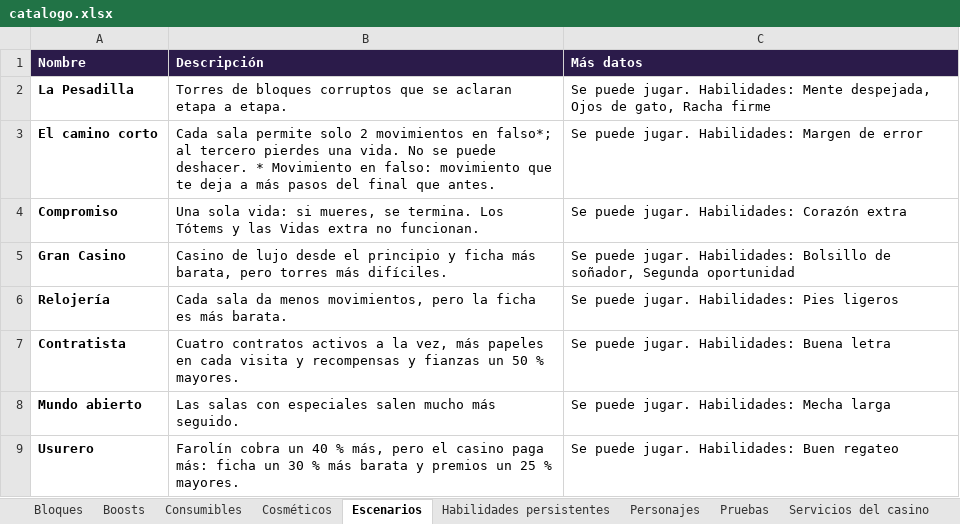
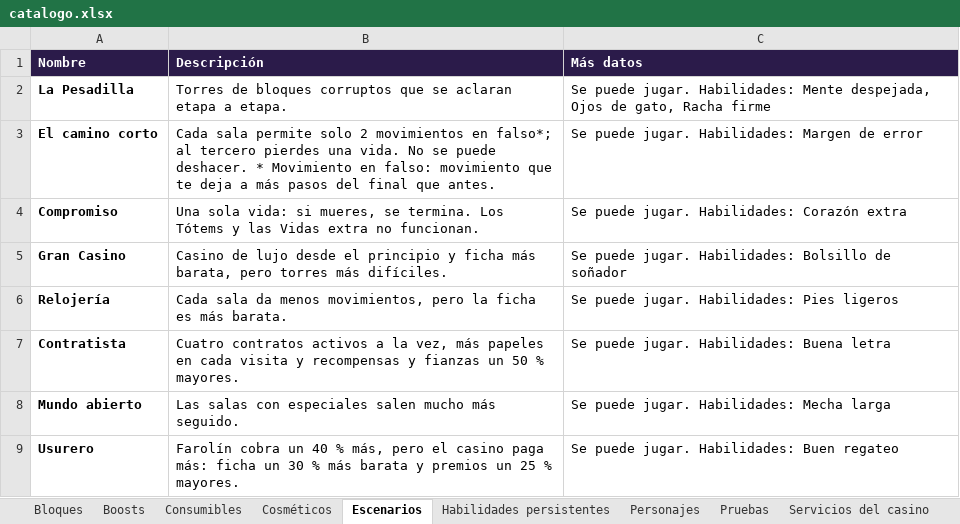
Before and after one commit to dante-sinesi/lucid-stakes, an Excel workbook: docs/catalogo.xlsx, sheet Escenarios, drawn as a sheet; values as stored, in another font and other column widths than the file's, no borders; the diff names each change by its address in the sheet, - before the commit and + after, or states it on an @@ line.

Commit message:
Sin costo en claridad al reiniciar: se borran restart_cost, RESTART_BASE, restart_discount, can_afford_restart, la habilidad Segunda oportunidad y los textos de la derrota que hablaban de claridad

```diff
--- a/docs/catalogo.xlsx (sheet Escenarios)
+++ b/docs/catalogo.xlsx (sheet Escenarios)
-C5 (Más datos): …Bolsillo de soñador, Segunda oportunidad
+C5 (Más datos): …Bolsillo de soñador
```
Also changed, not shown: sheet Habilidades persistentes, 16 other files.
